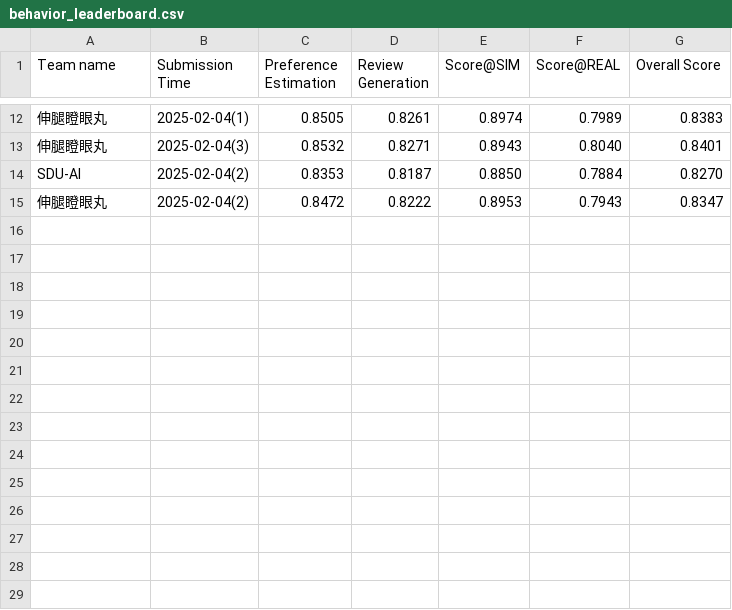
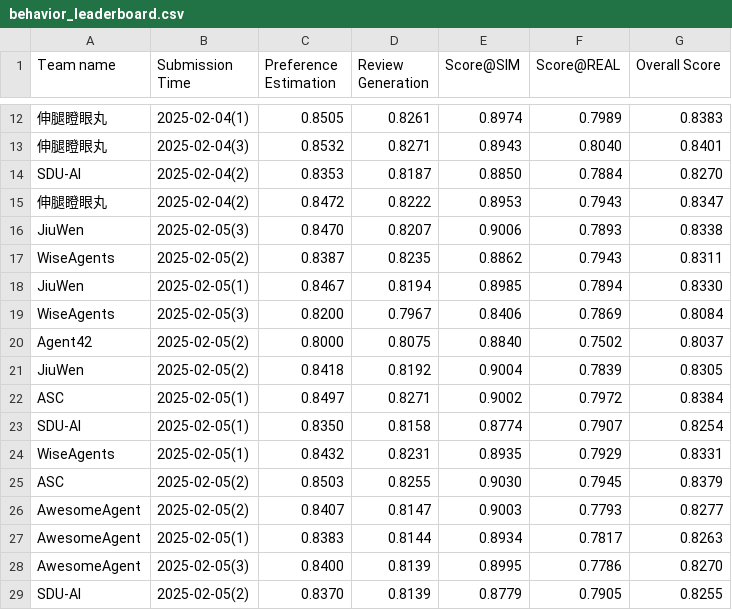
Before and after one commit to tsinghua-fib-lab/AgentSocietyChallenge, a CSV file: docs/assets/data/final/behavior_leaderboard.csv, drawn as a sheet; only a part is shown, gaps mark what is left out; the diff names each change by its address in the sheet, - before the commit and + after, or states it on an @@ line.

Commit message:
update leaderboard

```diff
--- a/docs/assets/data/final/behavior_leaderboard.csv
+++ b/docs/assets/data/final/behavior_leaderboard.csv
+row 16: JiuWen | 2025-02-05(3) | 0.8470 | 0.8207 | 0.9006 | 0.7893 | 0.8338
+row 17: WiseAgents | 2025-02-05(2) | 0.8387 | 0.8235 | 0.8862 | 0.7943 | 0.8311
+row 18: JiuWen | 2025-02-05(1) | 0.8467 | 0.8194 | 0.8985 | 0.7894 | 0.8330
+row 19: WiseAgents | 2025-02-05(3) | 0.8200 | 0.7967 | 0.8406 | 0.7869 | 0.8084
+row 20: Agent42 | 2025-02-05(2) | 0.8000 | 0.8075 | 0.8840 | 0.7502 | 0.8037
+row 21: JiuWen | 2025-02-05(2) | 0.8418 | 0.8192 | 0.9004 | 0.7839 | 0.8305
+row 22: ASC | 2025-02-05(1) | 0.8497 | 0.8271 | 0.9002 | 0.7972 | 0.8384
+row 23: SDU-AI | 2025-02-05(1) | 0.8350 | 0.8158 | 0.8774 | 0.7907 | 0.8254
+row 24: WiseAgents | 2025-02-05(1) | 0.8432 | 0.8231 | 0.8935 | 0.7929 | 0.8331
+row 25: ASC | 2025-02-05(2) | 0.8503 | 0.8255 | 0.9030 | 0.7945 | 0.8379
+row 26: AwesomeAgent | 2025-02-05(2) | 0.8407 | 0.8147 | 0.9003 | 0.7793 | 0.8277
+row 27: AwesomeAgent | 2025-02-05(1) | 0.8383 | 0.8144 | 0.8934 | 0.7817 | 0.8263
+row 28: AwesomeAgent | 2025-02-05(3) | 0.8400 | 0.8139 | 0.8995 | 0.7786 | 0.8270
+row 29: SDU-AI | 2025-02-05(2) | 0.8370 | 0.8139 | 0.8779 | 0.7905 | 0.8255
```
Also changed, not shown: docs/assets/data/final/recommendation_leaderboard.csv.
